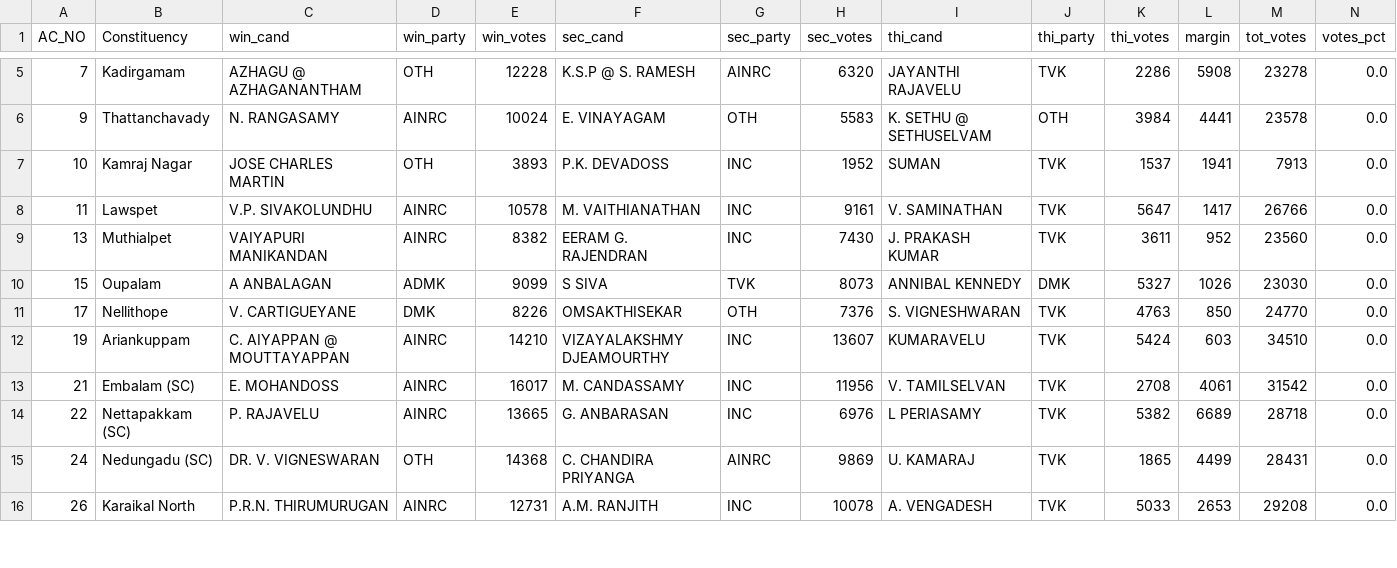
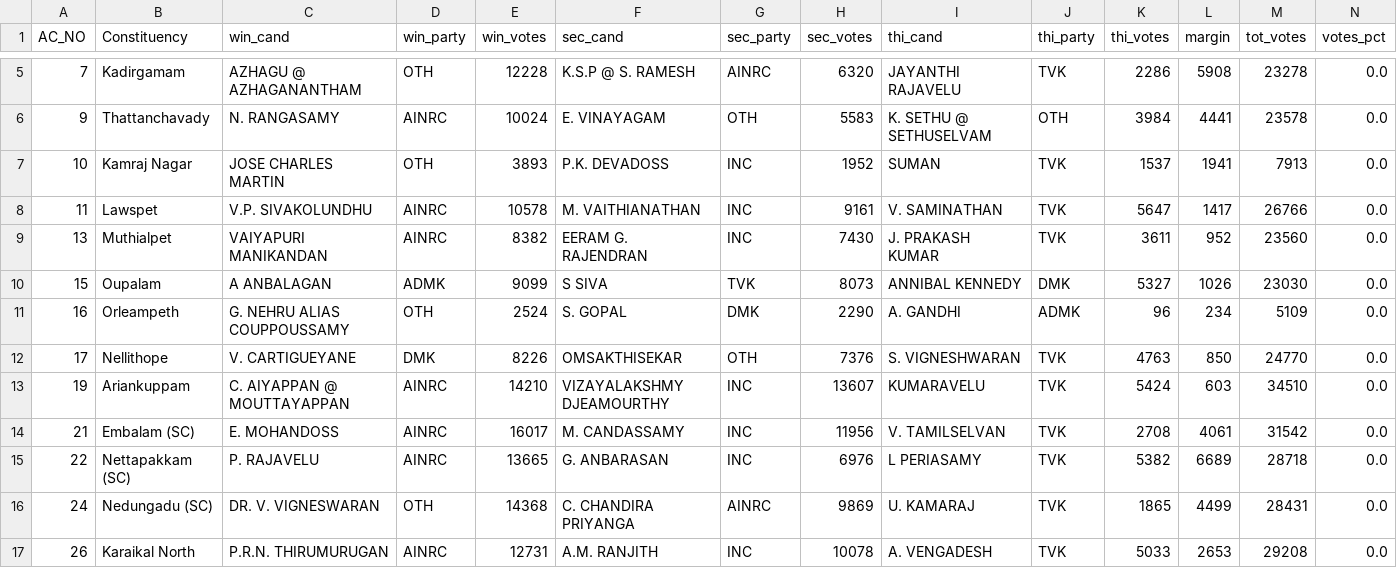
Before and after one commit to abhi0420/Election-tracker, a CSV file: election_results_puducherry.csv, drawn as a sheet; only a part is shown, gaps mark what is left out.

```diff
--- a/election_results_puducherry.csv
+++ b/election_results_puducherry.csv
@@ -10,2 +10,3 @@ AC_NO,Constituency,win_cand,win_party,win_votes,sec_cand,sec_party,sec_votes,thi
 15,Oupalam,A ANBALAGAN,ADMK,9099,S SIVA,TVK,8073,ANNIBAL KENNEDY,DMK,5327,1026,23030,0.0
+16,Orleampeth,G. NEHRU ALIAS COUPPOUSSAMY,OTH,2524,S. GOPAL,DMK,2290,A. GANDHI,ADMK,96,234,5109,0.0
 17,Nellithope,V. CARTIGUEYANE,DMK,8226,OMSAKTHISEKAR,OTH,7376,S. VIGNESHWARAN,TVK,4763,850,24770,0.0
```
Also changed, not shown: election_results_assam.csv, election_results_kerala.csv, 7 other files.
